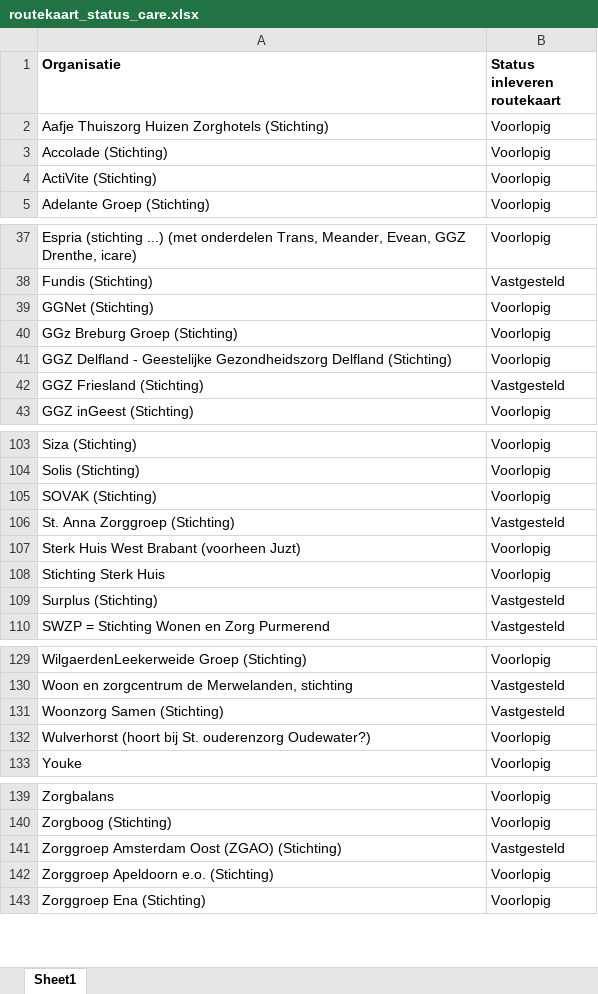
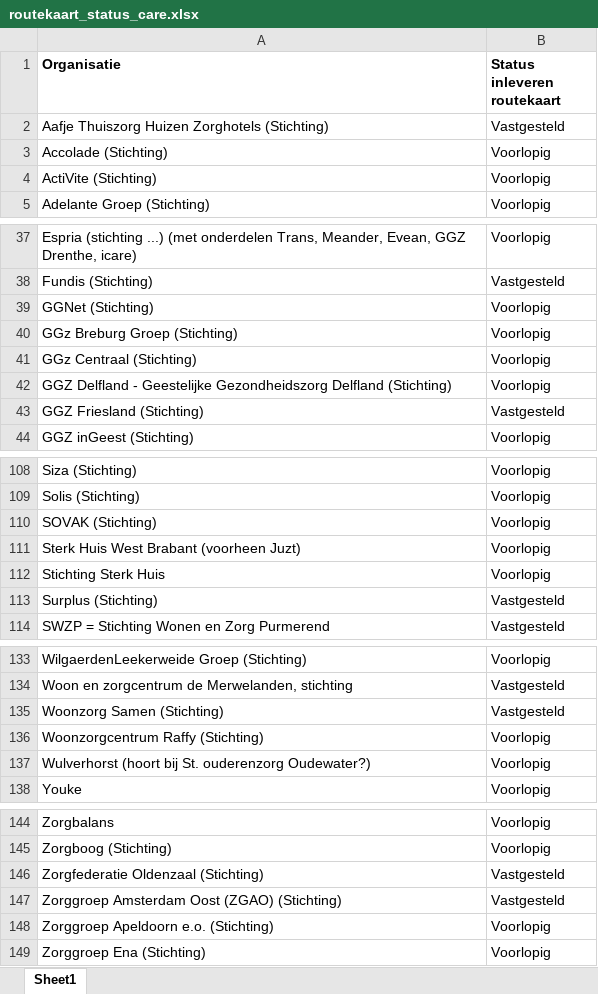
Before and after one commit to ReinierNL/nederland-waterland, an Excel workbook: src/data/routekaart_status_care.xlsx, sheet Sheet1, drawn as a sheet; only a part is shown, gaps mark what is left out; values as stored, in another font and other column widths than the file's, no borders; removed rows and columns are numbered as before the commit, all else as after; the diff covers the shown part only; the diff names each change by its address in the sheet, - before the commit and + after, or states it on an @@ line.

```diff
--- a/src/data/routekaart_status_care.xlsx (sheet Sheet1)
+++ b/src/data/routekaart_status_care.xlsx (sheet Sheet1)
-B2 (Status inleveren routekaart): Voorlopig
+B2 (Status inleveren routekaart): Vastgesteld
+row 41: GGz Centraal (Stichting) | Voorlopig
-row 106: St. Anna Zorggroep (Stichting) | Vastgesteld
+row 136: Woonzorgcentrum Raffy (Stichting) | Voorlopig
+row 146: Zorgfederatie Oldenzaal (Stichting) | Vastgesteld
```
Also changed, not shown: 6 added rows, 2 removed rows and 2 edited cells elsewhere in this sheet, 3 other files.
